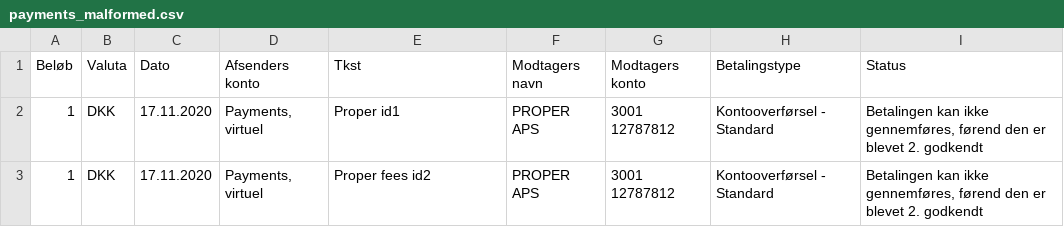
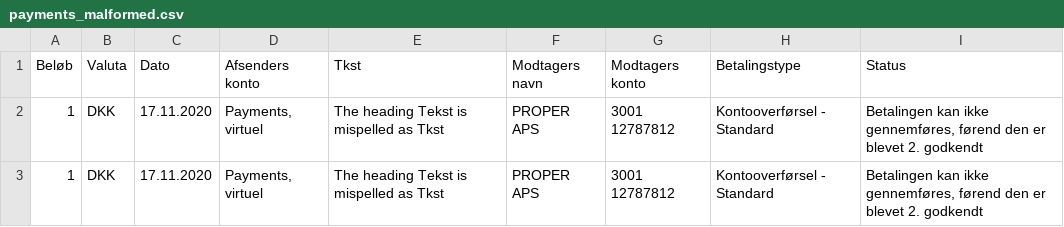
Before and after one commit to properpayments/bankverification, a CSV file: utils/mocks/payments_malformed.csv, drawn as a sheet.

```diff
--- a/utils/mocks/payments_malformed.csv
+++ b/utils/mocks/payments_malformed.csv
@@ -1,3 +1,3 @@
 Beløb;Valuta;Dato;Afsenders konto;Tkst;Modtagers navn;Modtagers konto;Betalingstype;Status
-1;DKK;17.11.2020;Payments, virtuel;Proper id1;PROPER APS;3001 12787812;Kontooverførsel - Standard;Betalingen kan ikke gennemføres, førend den er blevet 2. godkendt
-1;DKK;17.11.2020;Payments, virtuel;Proper fees id2;PROPER APS;3001 12787812;Kontooverførsel - Standard;Betalingen kan ikke gennemføres, førend den er blevet 2. godkendt
+1;DKK;17.11.2020;Payments, virtuel;The heading Tekst is mispelled as Tkst;PROPER APS;3001 12787812;Kontooverførsel - Standard;Betalingen kan ikke gennemføres, førend den er blevet 2. godkendt
+1;DKK;17.11.2020;Payments, virtuel;The heading Tekst is mispelled as Tkst;PROPER APS;3001 12787812;Kontooverførsel - Standard;Betalingen kan ikke gennemføres, førend den er blevet 2. godkendt
```
Also changed, not shown: utils/mocks/payments_with_errors.csv, utils/mocks/payments_with_no_errors.csv.
